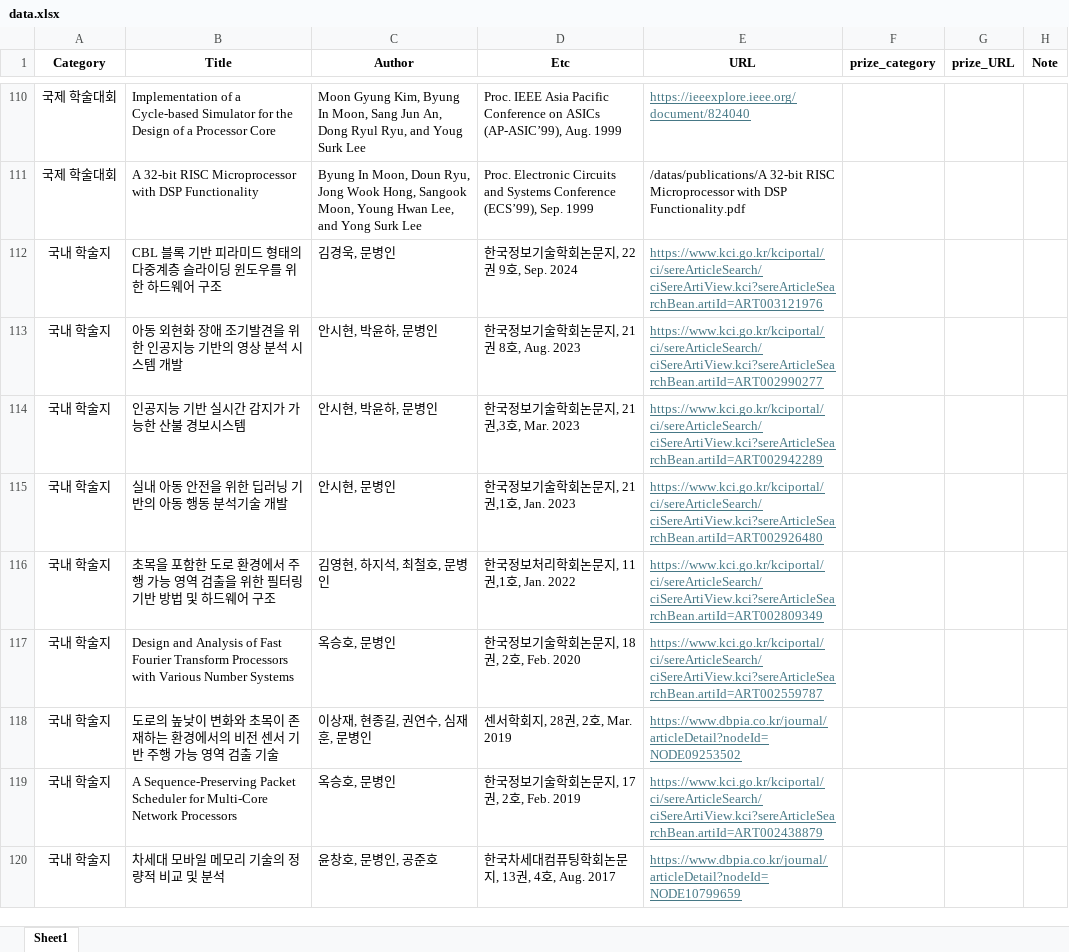
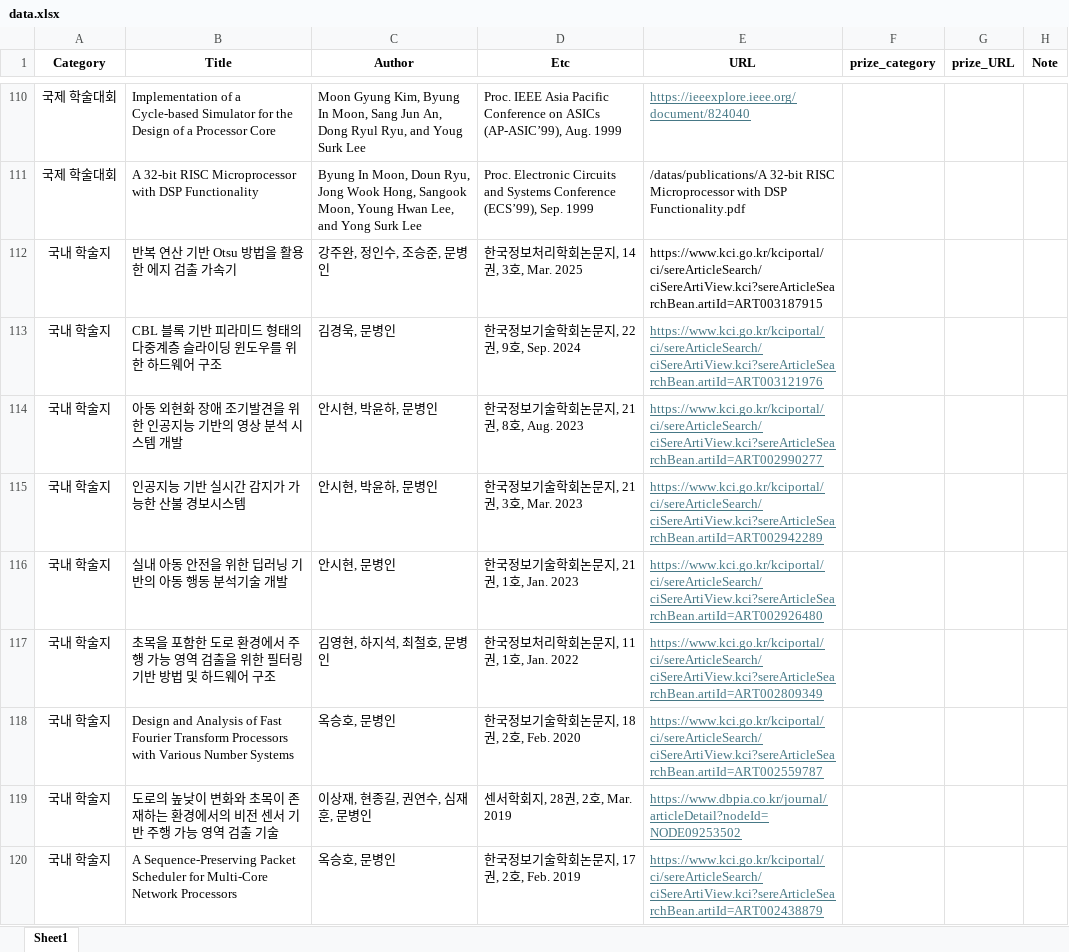
Before and after one commit to keaz0314/Homepage, an Excel workbook: content/data.xlsx, sheet Sheet1, drawn as a sheet; only a part is shown, gaps mark what is left out; the shorter side is filled out with more unchanged rows; values as stored, in another font and other column widths than the file's, no borders; addresses are those after the commit; the diff names each change by its address in the sheet, - before the commit and + after, or states it on an @@ line.

```diff
--- a/content/data.xlsx (sheet Sheet1)
+++ b/content/data.xlsx (sheet Sheet1)
+row 112: 국내 학술지 | 반복 연산 기반 Otsu 방법을 활용한 에지 검출 가속기 | 강주완, 정인수, 조승준, 문병인 | 한국정보처리학회논문지, 14권, 3호, Mar. 2025 | https://www.kci.go.kr/kciportal/ci/sereArticleSearch/ciSereArtiView.kci?sereArticleSearchBean.artiId=ART003187915
-D113 (Etc): 한국정보기술학회논문지, 22권 9호, Sep. 2024
+D113 (Etc): 한국정보기술학회논문지, 22권, 9호, Sep. 2024
-D114 (Etc): 한국정보기술학회논문지, 21권 8호, Aug. 2023
+D114 (Etc): 한국정보기술학회논문지, 21권, 8호, Aug. 2023
-D115 (Etc): 한국정보기술학회논문지, 21권,3호, Mar. 2023
+D115 (Etc): 한국정보기술학회논문지, 21권, 3호, Mar. 2023
-D116 (Etc): 한국정보기술학회논문지, 21권,1호, Jan. 2023
+D116 (Etc): 한국정보기술학회논문지, 21권, 1호, Jan. 2023
-D117 (Etc): 한국정보처리학회논문지, 11권,1호, Jan. 2022
+D117 (Etc): 한국정보처리학회논문지, 11권, 1호, Jan. 2022
```
Also changed, not shown: 8 other files.
